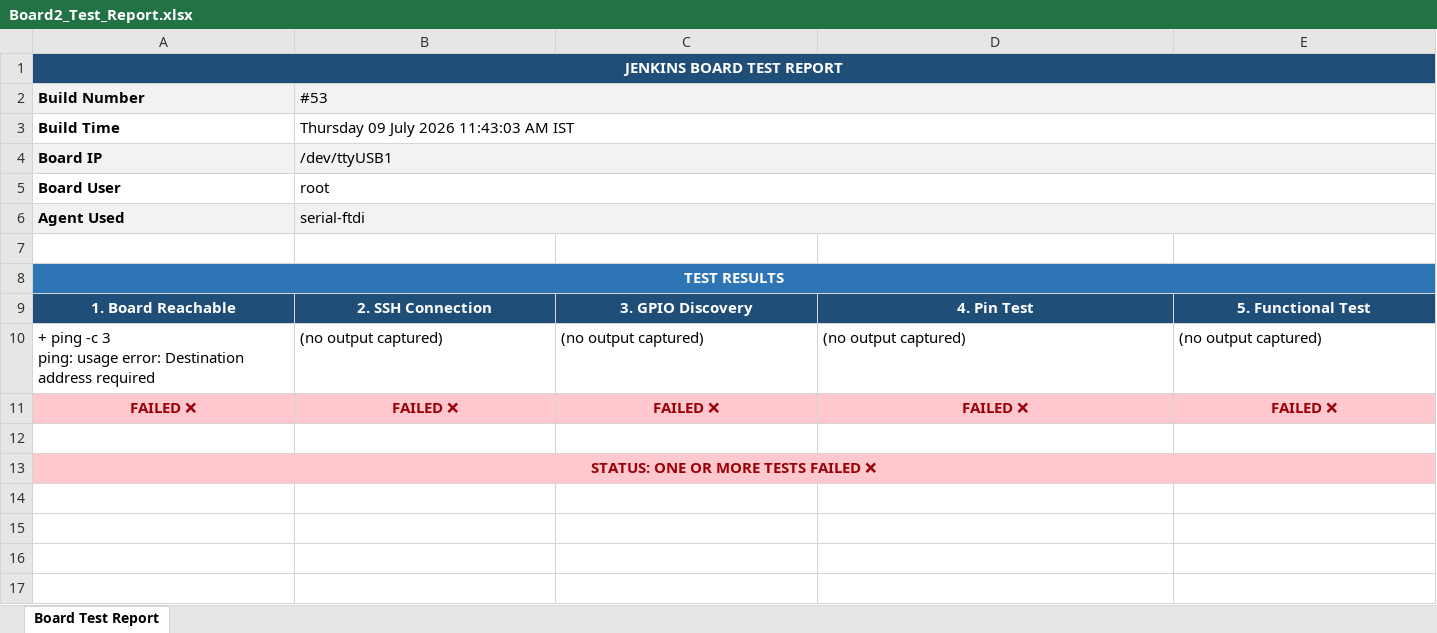
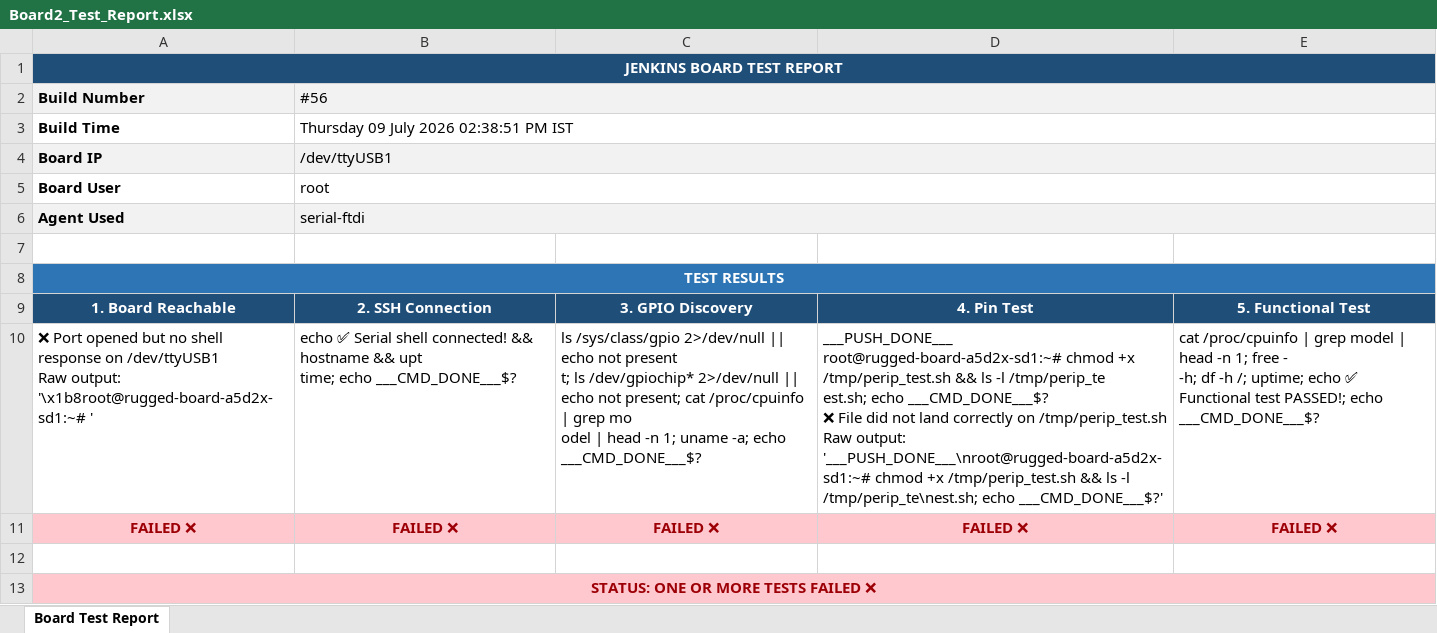
Before and after one commit to Shivaguru-crypto/jenkins-demo, an Excel workbook: test-reports/Board2_Test_Report.xlsx, sheet Board Test Report, drawn as a sheet; values as stored, in another font and other column widths than the file's, no borders; removed rows and columns are numbered as before the commit, all else as after; ↵ is a line break in a cell; the diff names each change by its address in the sheet, - before the commit and + after, or states it on an @@ line.

```diff
--- a/test-reports/Board2_Test_Report.xlsx (sheet Board Test Report)
+++ b/test-reports/Board2_Test_Report.xlsx (sheet Board Test Report)
-B2: #53
+B2: #56
-B3 (#56): Thursday 09 July 2026 11:43:03 AM IST
+B3 (#56): Thursday 09 July 2026 02:38:51 PM IST
-row 10: + ping -c 3 ↵ ping: usage error: Destination address required | (no output captured) | (no output captured) | (no output captured) | (no output captured)
+row 10: ❌ Port opened but no shell response on /dev/ttyUSB1 ↵ Raw output: '\x1b8root@rugged-board-a5d2x-sd1:~# ' | echo ✅ Serial shell connected! && hostname && upt ↵ time; echo ___CMD_DONE___$? | ls /sys/class/gpio 2>/dev/null || echo not present ↵ t; ls /dev/gpiochip* 2>/dev/null || echo not present; cat /proc/cpuinfo | grep mo ↵ odel | head -n 1; uname -a; echo ___CMD_DONE___$? | ___PUSH_DONE___ ↵ root@rugged-board-a5d2x-sd1:~# chmod +x /tmp/perip_test.sh && ls -l /tmp/perip_te ↵ est.sh; echo ___CMD_DONE___$? ↵ ❌ File did not land correctly on /tmp/perip_test.sh ↵ Raw output: '___PUSH_DONE___\nroot@rugged-board-a5d2x-sd1:~# chmod +x /tmp/perip_test.sh && ls -l /tmp/perip_te\nest.sh; echo ___CMD_DONE___$?' | cat /proc/cpuinfo | grep model | head -n 1; free - ↵ -h; df -h /; uptime; echo ✅ Functional test PASSED!; echo ___CMD_DONE___$?
```
Also changed, not shown: test-reports/Board1_Test_Report.xlsx.
